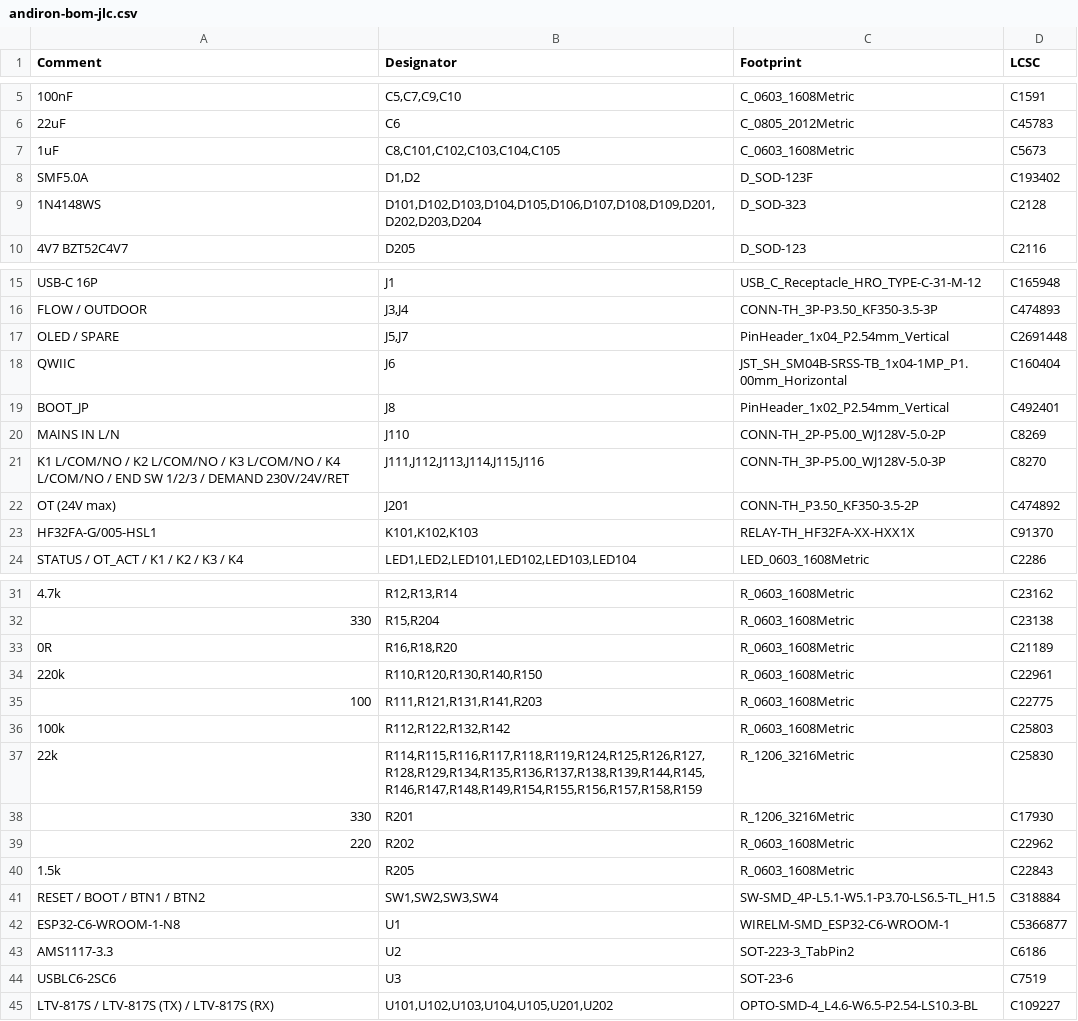
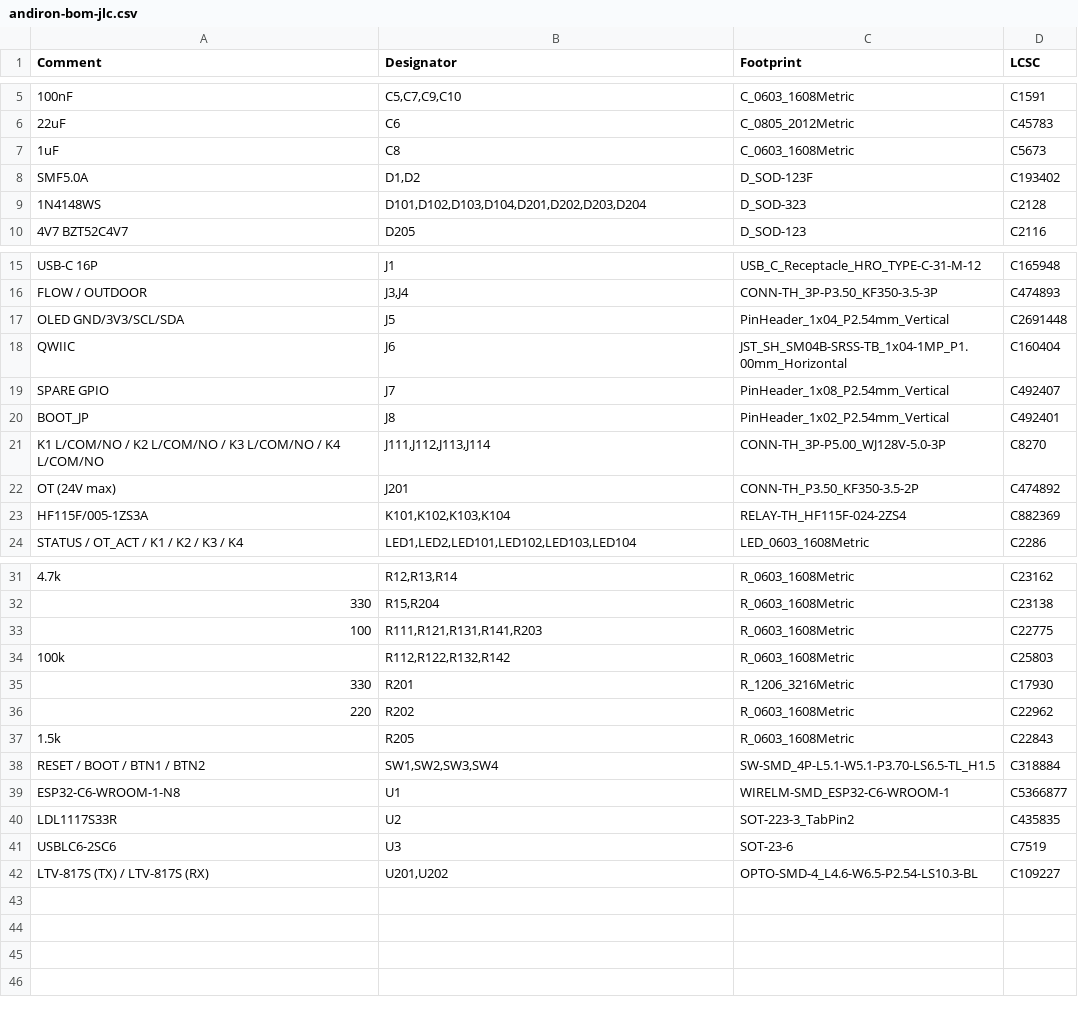
Before and after one commit to Zepheus/opentherm_heating_controller, a CSV file: docs/bom/andiron-bom-jlc.csv, drawn as a sheet; only a part is shown, gaps mark what is left out; removed rows and columns are numbered as before the commit, all else as after; the diff names each change by its address in the sheet, - before the commit and + after, or states it on an @@ line.

```diff
--- a/docs/bom/andiron-bom-jlc.csv
+++ b/docs/bom/andiron-bom-jlc.csv
-B7 (Designator): C8,C101,C102,C103,C104,C105
+B7 (Designator): C8
-B9 (Designator): D101,D102,D103,D104,D105,D106,D107,D108,D109,D201,D202,D203,D204
+B9 (Designator): D101,D102,D103,D104,D201,D202,D203,D204
-A17 (Comment): OLED / SPARE
+A17 (Comment): OLED GND/3V3/SCL/SDA
-B17 (Designator): J5,J7
+B17 (Designator): J5
+row 19: SPARE GPIO | J7 | PinHeader_1x08_P2.54mm_Vertical | C492407
-row 20: MAINS IN L/N | J110 | CONN-TH_2P-P5.00_WJ128V-5.0-2P | C8269
-A21 (Comment): …K4 L/COM/NO / END SW 1/2/3 / DEMAND 230V/24V/RET
+A21 (Comment): …K4 L/COM/NO
-B21 (Designator): J111,J112,J113,J114,J115,J116
+B21 (Designator): J111,J112,J113,J114
-row 23: HF32FA-G/005-HSL1 | K101,K102,K103 | RELAY-TH_HF32FA-XX-HXX1X | C91370
+row 23: HF115F/005-1ZS3A | K101,K102,K103,K104 | RELAY-TH_HF115F-024-2ZS4 | C882369
-row 33: 0R | R16,R18,R20 | R_0603_1608Metric | C21189
-row 34: 220k | R110,R120,R130,R140,R150 | R_0603_1608Metric | C22961
-row 37: 22k | R114,R115,R116,R117,R118,R119,R124,R125,R126,R127,R128,R129,R134,R135,R136,R137,R138,R139,R144,R145,R146,R147,R148,R149,R154,R155,R156,R157,R158,R159 | R_1206_3216Metric | C25830
-A40 (Comment): AMS1117-3.3
+A40 (Comment): LDL1117S33R
-D40 (LCSC): C6186
+D40 (LCSC): C435835
-A42 (Comment): LTV-817S / LTV-817S (TX) / LTV-817S (RX)
+A42 (Comment): LTV-817S (TX) / LTV-817S (RX)
-B42 (Designator): U101,U102,U103,U104,U105,U201,U202
+B42 (Designator): U201,U202
```
Also changed, not shown: 39 other files.
